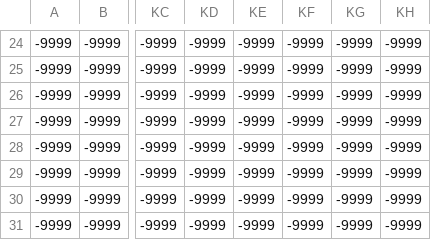
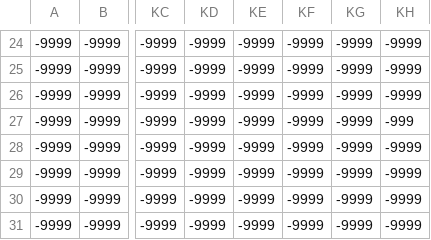
Before and after one commit to Katie795/infiltration, a CSV file: data/malago_height.csv, drawn as a sheet; only a part is shown, gaps mark what is left out; the diff names each change by its address in the sheet, - before the commit and + after, or states it on an @@ line.

```diff
--- a/data/malago_height.csv
+++ b/data/malago_height.csv
-KH27: -9999
+KH27: -999
```
Also changed, not shown: 11 other files.
